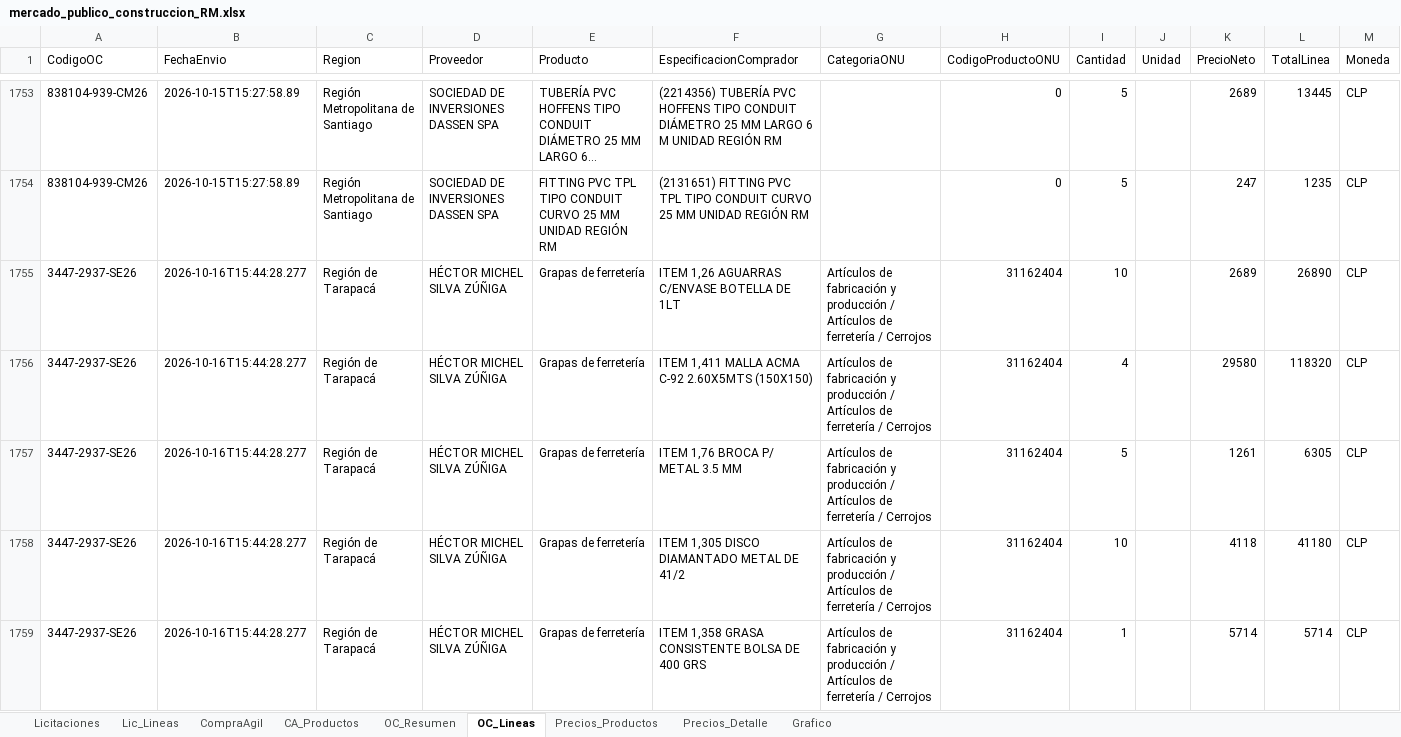
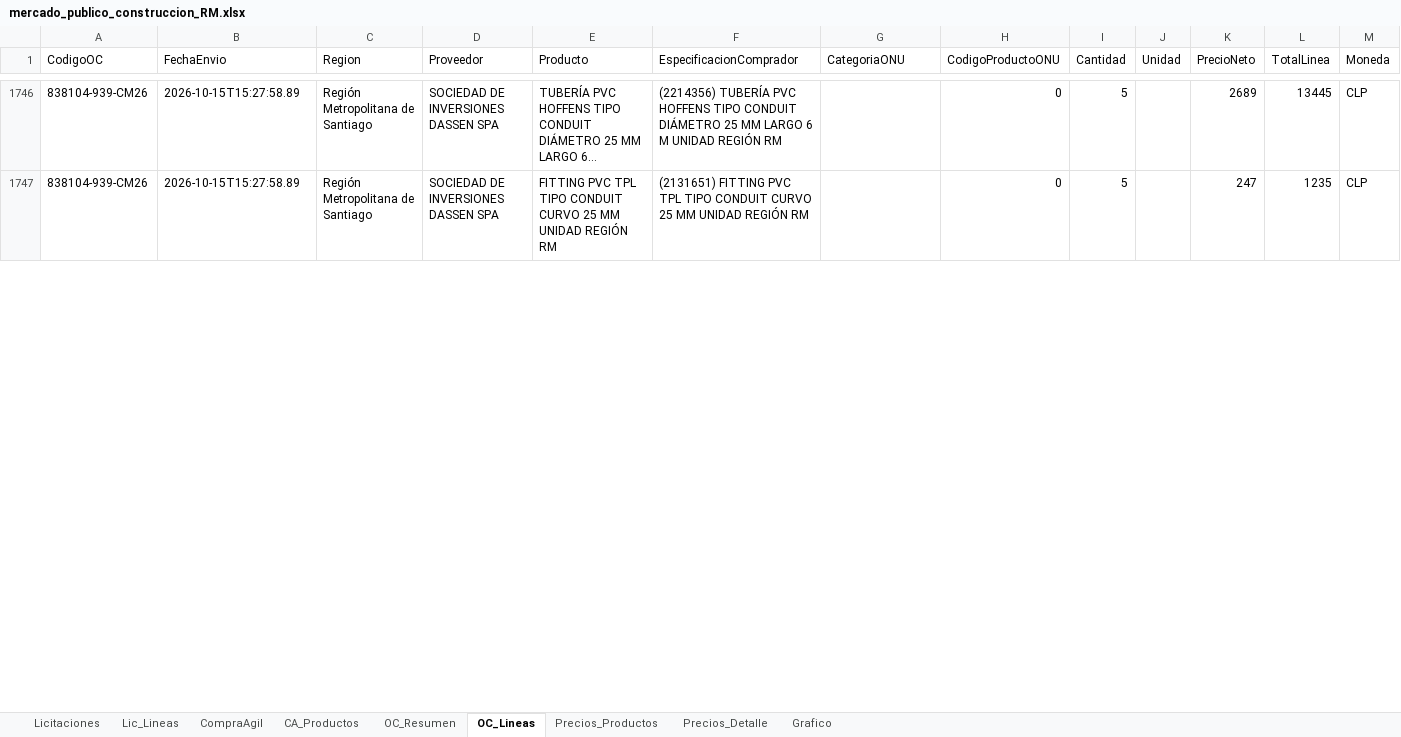
Before and after one commit to tchavarri/monitor-mercado-publico, an Excel workbook: docs/mercado_publico_construccion_RM.xlsx, sheet OC_Lineas, drawn as a sheet; only a part is shown, gaps mark what is left out; long unchanged cells end in …; values as stored, in another font and other column widths than the file's, no borders; removed rows and columns are numbered as before the commit, all else as after; the diff covers the shown part only; the diff names each change by its address in the sheet, - before the commit and + after, or states it on an @@ line.

```diff
--- a/docs/mercado_publico_construccion_RM.xlsx (sheet OC_Lineas)
+++ b/docs/mercado_publico_construccion_RM.xlsx (sheet OC_Lineas)
-row 1755: 3447-2937-SE26 | 2026-10-16T15:44:28.277 | Región de Tarapacá | HÉCTOR MICHEL SILVA ZÚÑIGA | Grapas de ferretería | ITEM 1,26 AGUARRAS C/ENVASE BOTELLA DE 1LT | Artículos de fabricación y producción / Artículos de ferretería / Cerrojos | 31162404 | 10 |  | 2689 | 26890 | CLP
-row 1756: 3447-2937-SE26 | 2026-10-16T15:44:28.277 | Región de Tarapacá | HÉCTOR MICHEL SILVA ZÚÑIGA | Grapas de ferretería | ITEM 1,411 MALLA ACMA C-92 2.60X5MTS (150X150) | Artículos de fabricación y producción / Artículos de ferretería / Cerrojos | 31162404 | 4 |  | 29580 | 118320 | CLP
-row 1757: 3447-2937-SE26 | 2026-10-16T15:44:28.277 | Región de Tarapacá | HÉCTOR MICHEL SILVA ZÚÑIGA | Grapas de ferretería | ITEM 1,76 BROCA P/ METAL 3.5 MM | Artículos de fabricación y producción / Artículos de ferretería / Cerrojos | 31162404 | 5 |  | 1261 | 6305 | CLP
-row 1758: 3447-2937-SE26 | 2026-10-16T15:44:28.277 | Región de Tarapacá | HÉCTOR MICHEL SILVA ZÚÑIGA | Grapas de ferretería | ITEM 1,305 DISCO DIAMANTADO METAL DE 41/2 | Artículos de fabricación y producción / Artículos de ferretería / Cerrojos | 31162404 | 10 |  | 4118 | 41180 | CLP
-row 1759: 3447-2937-SE26 | 2026-10-16T15:44:28.277 | Región de Tarapacá | HÉCTOR MICHEL SILVA ZÚÑIGA | Grapas de ferretería | ITEM 1,358 GRASA CONSISTENTE BOLSA DE 400 GRS | Artículos de fabricación y producción / Artículos de ferretería / Cerrojos | 31162404 | 1 |  | 5714 | 5714 | CLP
```
Also changed, not shown: 45 removed rows and 1054 moved rows elsewhere in this sheet, sheet CA_Productos, sheet OC_Resumen, sheet CompraAgil, sheet Licitaciones, sheet Lic_Lineas, charts or pictures, 2 other files.
